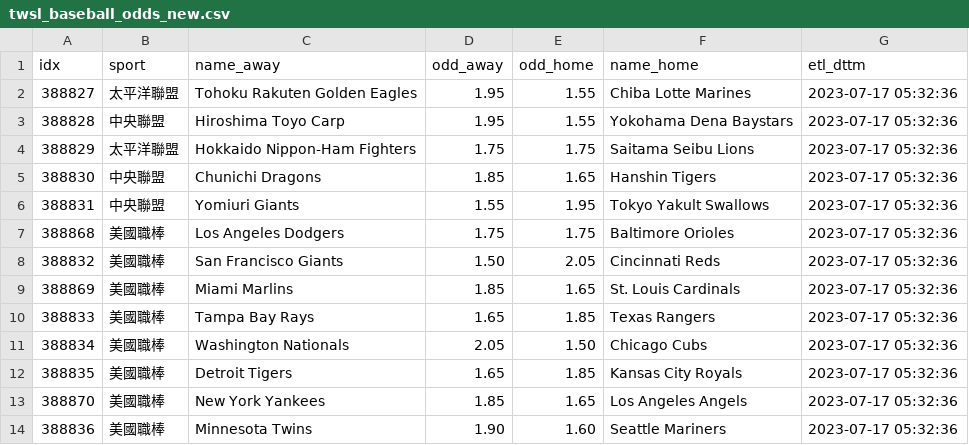
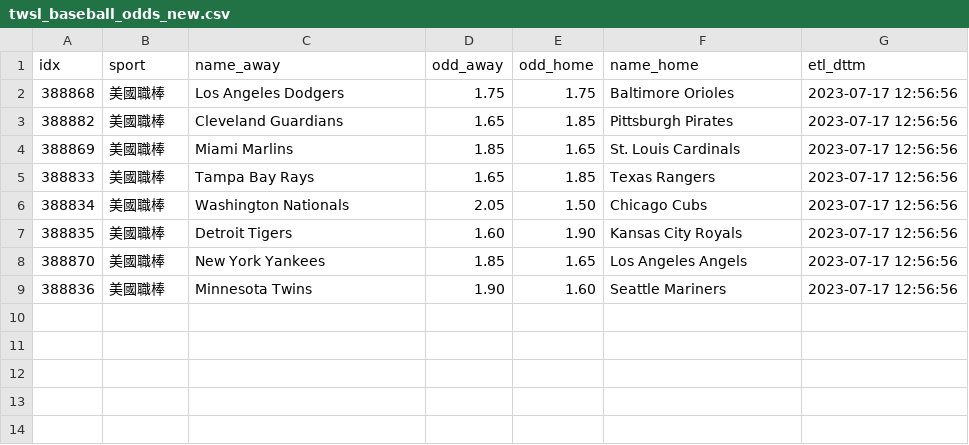
Before and after one commit to achilles0926/tw_sport_lottery, a CSV file: twsl_baseball_odds_new.csv, drawn as a sheet.

```diff
--- a/twsl_baseball_odds_new.csv
+++ b/twsl_baseball_odds_new.csv
@@ -1,14 +1,9 @@
 idx,sport,name_away,odd_away,odd_home,name_home,etl_dttm
-388827,太平洋聯盟,Tohoku Rakuten Golden Eagles,1.95,1.55,Chiba Lotte Marines,2023-07-17 05:32:36
-388828,中央聯盟,Hiroshima Toyo Carp,1.95,1.55,Yokohama Dena Baystars,2023-07-17 05:32:36
-388829,太平洋聯盟,Hokkaido Nippon-Ham Fighters,1.75,1.75,Saitama Seibu Lions,2023-07-17 05:32:36
-388830,中央聯盟,Chunichi Dragons,1.85,1.65,Hanshin Tigers,2023-07-17 05:32:36
-388831,中央聯盟,Yomiuri Giants,1.55,1.95,Tokyo Yakult Swallows,2023-07-17 05:32:36
-388868,美國職棒,Los Angeles Dodgers,1.75,1.75,Baltimore Orioles,2023-07-17 05:32:36
-388832,美國職棒,San Francisco Giants,1.50,2.05,Cincinnati Reds,2023-07-17 05:32:36
-388869,美國職棒,Miami Marlins,1.85,1.65,St. Louis Cardinals,2023-07-17 05:32:36
-388833,美國職棒,Tampa Bay Rays,1.65,1.85,Texas Rangers,2023-07-17 05:32:36
-388834,美國職棒,Washington Nationals,2.05,1.50,Chicago Cubs,2023-07-17 05:32:36
-388835,美國職棒,Detroit Tigers,1.65,1.85,Kansas City Royals,2023-07-17 05:32:36
-388870,美國職棒,New York Yankees,1.85,1.65,Los Angeles Angels,2023-07-17 05:32:36
-388836,美國職棒,Minnesota Twins,1.90,1.60,Seattle Mariners,2023-07-17 05:32:36
+388868,美國職棒,Los Angeles Dodgers,1.75,1.75,Baltimore Orioles,2023-07-17 12:56:56
+388882,美國職棒,Cleveland Guardians,1.65,1.85,Pittsburgh Pirates,2023-07-17 12:56:56
+388869,美國職棒,Miami Marlins,1.85,1.65,St. Louis Cardinals,2023-07-17 12:56:56
+388833,美國職棒,Tampa Bay Rays,1.65,1.85,Texas Rangers,2023-07-17 12:56:56
+388834,美國職棒,Washington Nationals,2.05,1.50,Chicago Cubs,2023-07-17 12:56:56
+388835,美國職棒,Detroit Tigers,1.60,1.90,Kansas City Royals,2023-07-17 12:56:56
+388870,美國職棒,New York Yankees,1.85,1.65,Los Angeles Angels,2023-07-17 12:56:56
+388836,美國職棒,Minnesota Twins,1.90,1.60,Seattle Mariners,2023-07-17 12:56:56
```
Also changed, not shown: twsl_baseball_odds_backup.csv, twsl_baseball_odds_base.csv.
